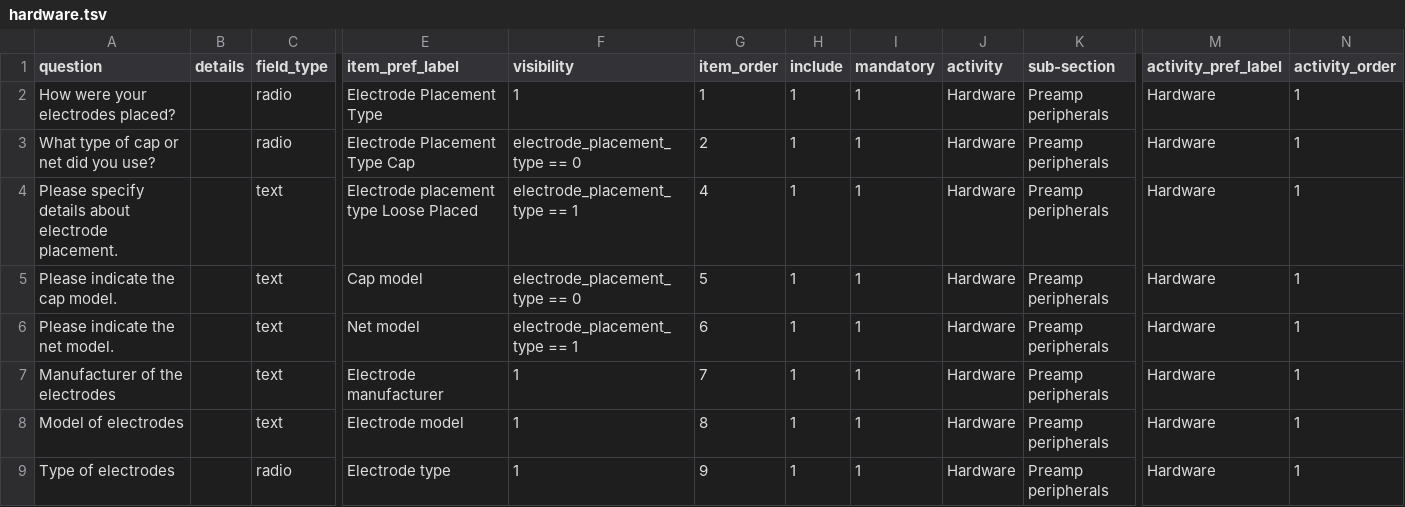
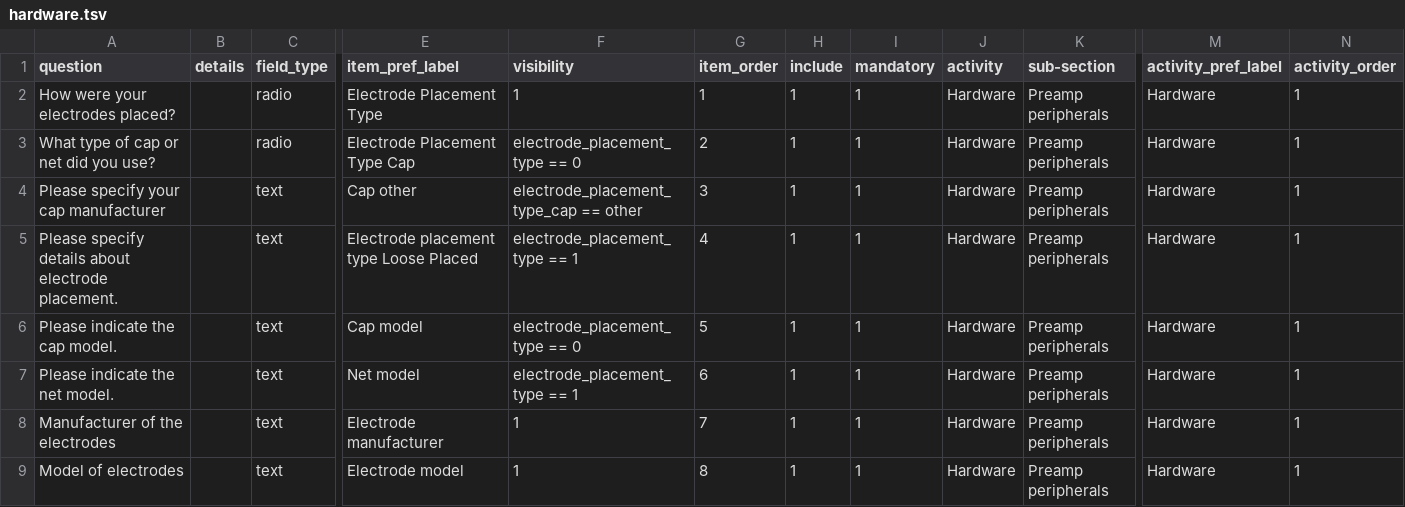
Before and after one commit to Remi-Gau/eCobidas, a TSV file: inputs/csv/artemis/hardware.tsv, drawn as a sheet; only a part is shown, gaps mark what is left out; the shorter side is filled out with more unchanged rows; rows hold the shown columns only; the diff names each change by its address in the sheet, - before the commit and + after, or states it on an @@ line.

Commit message:
update artemis

```diff
--- a/inputs/csv/artemis/hardware.tsv
+++ b/inputs/csv/artemis/hardware.tsv
+row 4: Please specify your cap manufacturer |  | text | Cap other | electrode_placement_type_cap == other | 3 | 1 | 1 | Hardware | Preamp peripherals | Hardware | 1
```
Also changed, not shown: inputs/csv/artemis/visualization.tsv, 4 other files.
